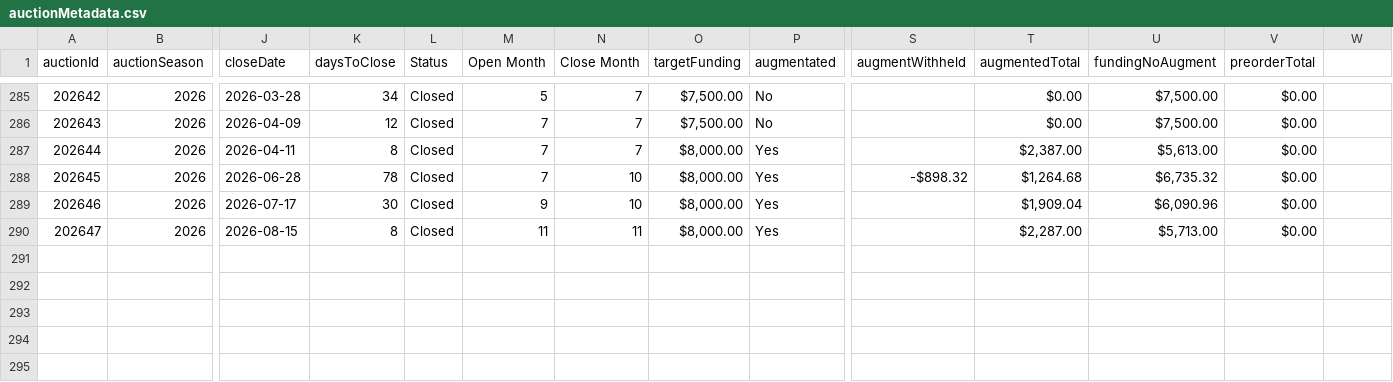
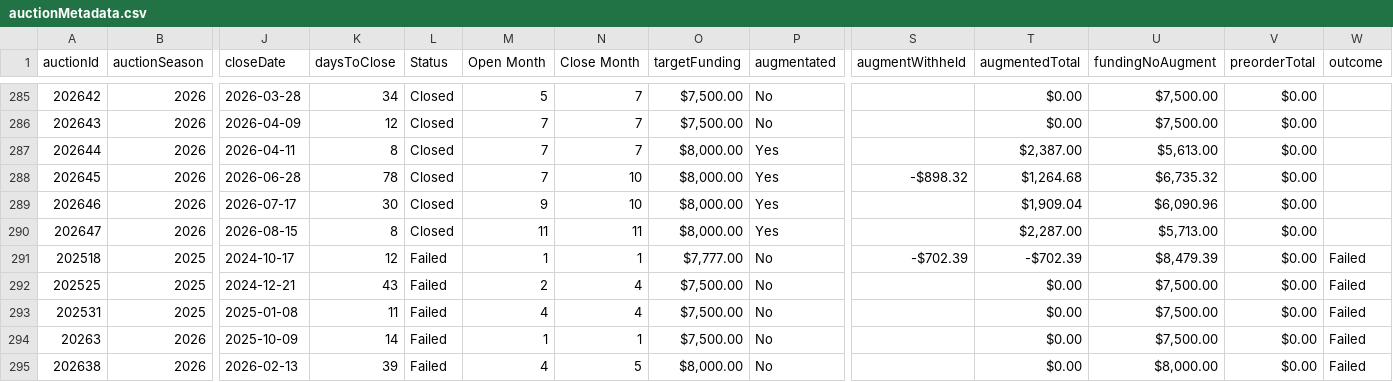
Before and after one commit to mjdomask-jpg/trueDungeonAuctionPrices, a CSV file: public/data/auctionMetadata.csv, drawn as a sheet; only a part is shown, gaps mark what is left out; rows hold the shown columns only; the diff names each change by its address in the sheet, - before the commit and + after, or states it on an @@ line.

Commit message:
Publish from sheet: auctionMetadata.csv, contextItems.csv
  auctionMetadata.csv: 289 -> 294 rows
  contextItems.csv: 766 -> 779 rows

Exported by apps-script/publishToSite.gs 2026-08-21.3.

```diff
--- a/public/data/auctionMetadata.csv
+++ b/public/data/auctionMetadata.csv
-W1: (empty)
+W1: outcome
+row 291: 202518 | 2025 | 2024-10-17 | 12 | Failed | 1 | 1 | $7,777.00 | No | -$702.39 | -$702.39 | $8,479.39 | $0.00 | Failed
+row 292: 202525 | 2025 | 2024-12-21 | 43 | Failed | 2 | 4 | $7,500.00 | No |  | $0.00 | $7,500.00 | $0.00 | Failed
+row 293: 202531 | 2025 | 2025-01-08 | 11 | Failed | 4 | 4 | $7,500.00 | No |  | $0.00 | $7,500.00 | $0.00 | Failed
+row 294: 20263 | 2026 | 2025-10-09 | 14 | Failed | 1 | 1 | $7,500.00 | No |  | $0.00 | $7,500.00 | $0.00 | Failed
+row 295: 202638 | 2026 | 2026-02-13 | 39 | Failed | 4 | 5 | $8,000.00 | No |  | $0.00 | $8,000.00 | $0.00 | Failed
```
Also changed, not shown: public/data/contextItems.csv.
